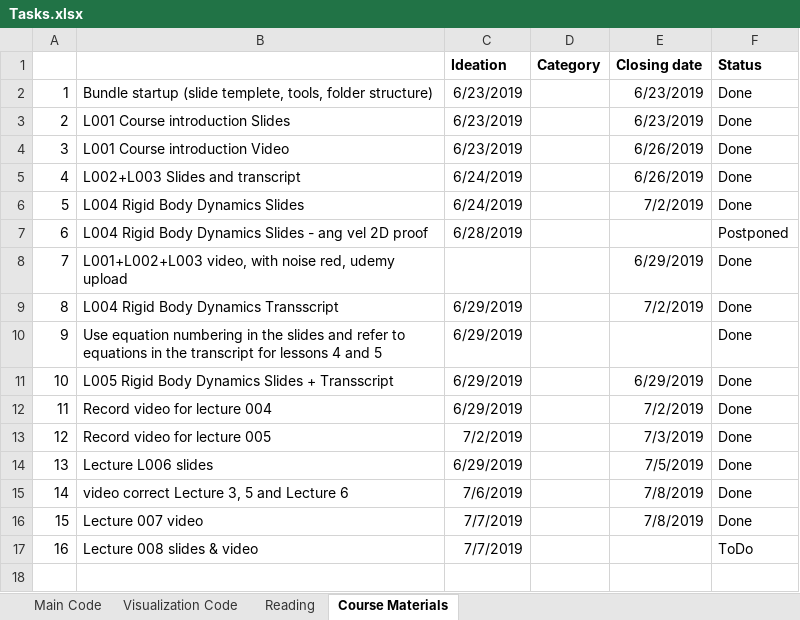
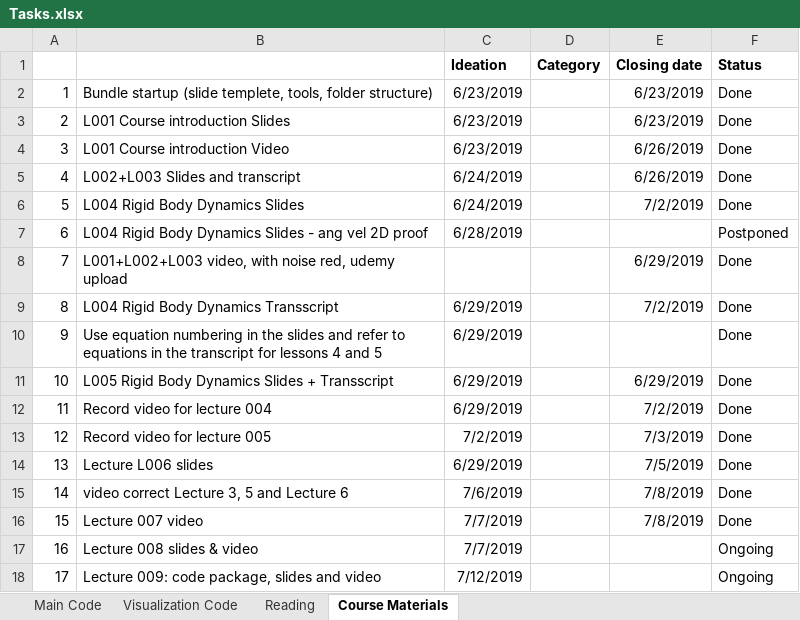
Before and after one commit to lkdo/QuadrotorSim, an Excel workbook: mgt/Tasks.xlsx, sheet Course Materials, drawn as a sheet; values as stored, in another font and other column widths than the file's, no borders; the diff names each change by its address in the sheet, - before the commit and + after, or states it on an @@ line.

```diff
--- a/mgt/Tasks.xlsx (sheet Course Materials)
+++ b/mgt/Tasks.xlsx (sheet Course Materials)
-F17 (Status): ToDo
+F17 (Status): Ongoing
+row 18: 17 | Lecture 009: code package, slides and video | 7/12/2019 |  |  | Ongoing
```
Also changed, not shown: sheet Main Code, 30 other files.
